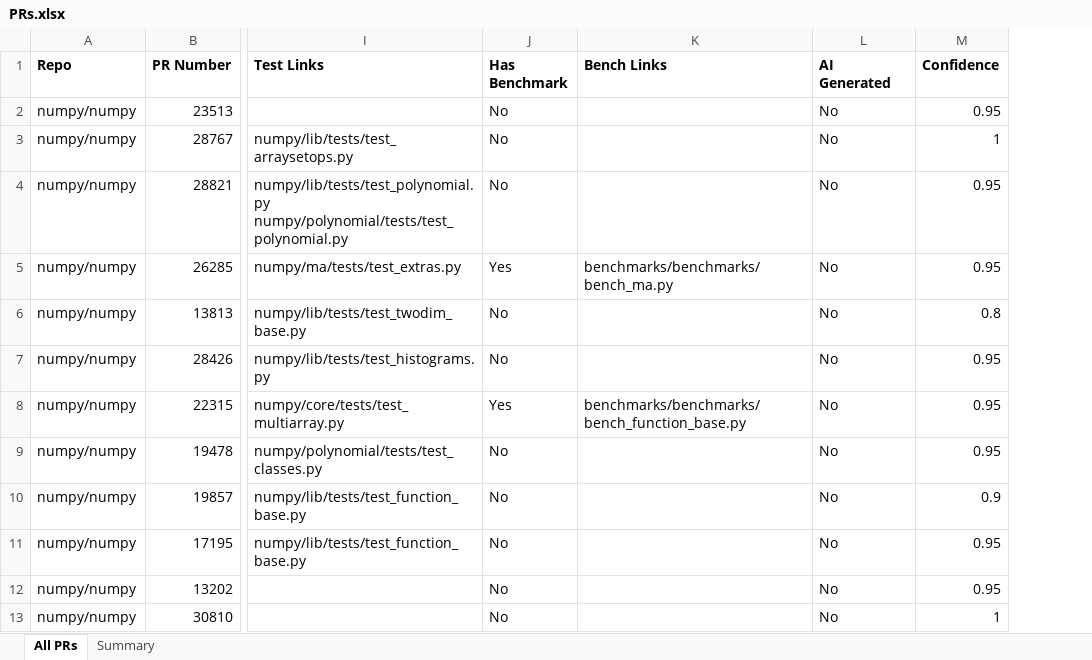
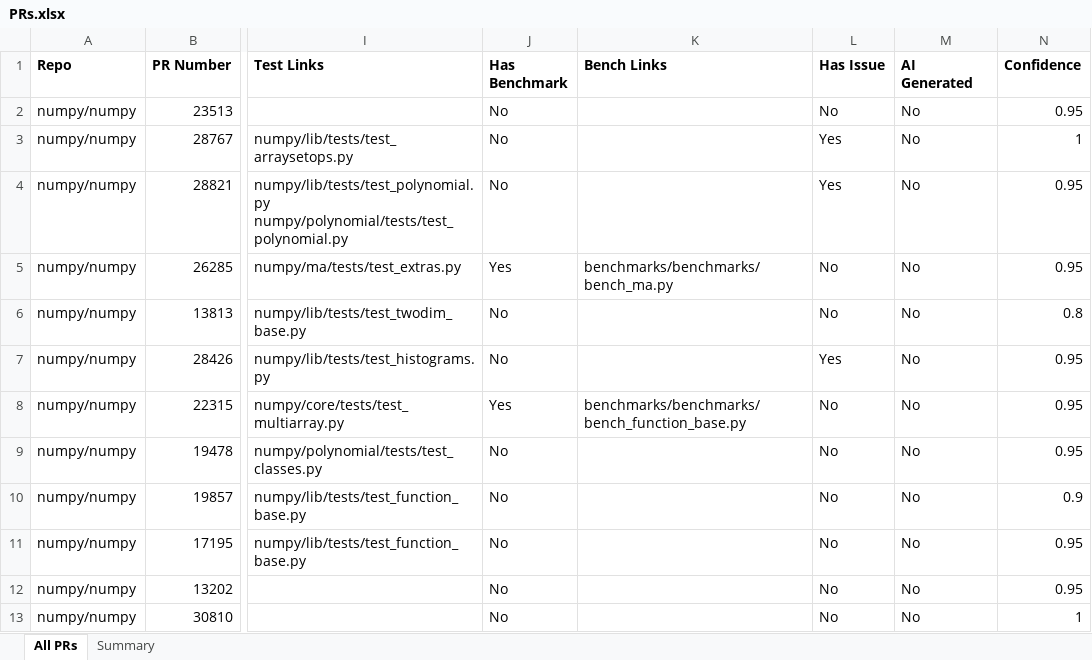
Before and after one commit to ChenziqiAdam/SWE-bench, an Excel workbook: PRs.xlsx, sheet All PRs, drawn as a sheet; only a part is shown, gaps mark what is left out; values as stored, in another font and other column widths than the file's, no borders; the diff names each change by its address in the sheet, - before the commit and + after, or states it on an @@ line.

```diff
--- a/PRs.xlsx (sheet All PRs)
+++ b/PRs.xlsx (sheet All PRs)
+column L (Has Issue), rows 2-13: No | Yes | Yes | No | No | Yes | No | No | No | No | No | No
```
Also changed, not shown: 5 other files.
